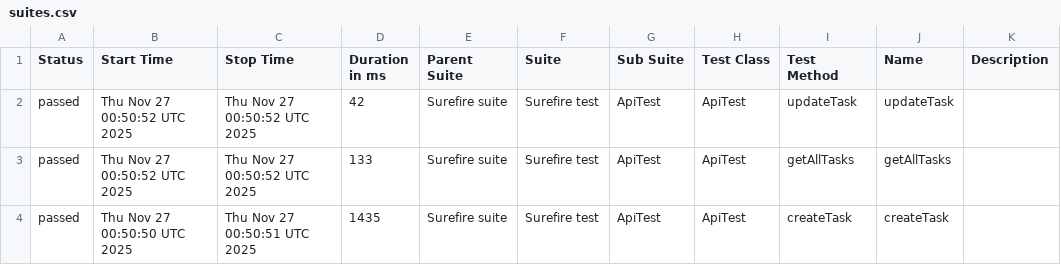
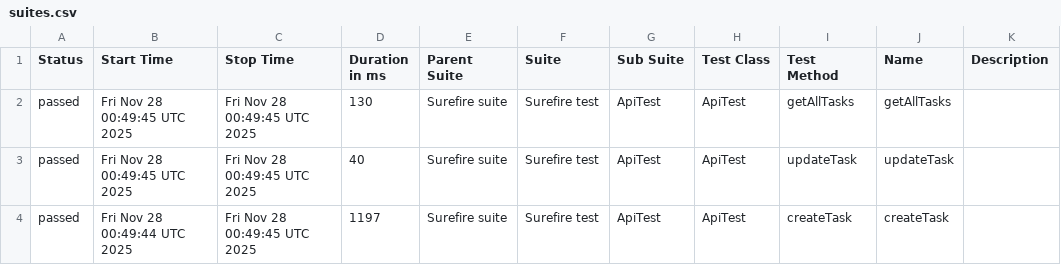
Before and after one commit to MarinaKrasiuk/spf, a CSV file: allure/data/suites.csv, drawn as a sheet.

```diff
--- a/allure/data/suites.csv
+++ b/allure/data/suites.csv
@@ -1,4 +1,4 @@
 "Status","Start Time","Stop Time","Duration in ms","Parent Suite","Suite","Sub Suite","Test Class","Test Method","Name","Description"
-"passed","Thu Nov 27 00:50:52 UTC 2025","Thu Nov 27 00:50:52 UTC 2025","42","Surefire suite","Surefire test","ApiTest","ApiTest","updateTask","updateTask",""
-"passed","Thu Nov 27 00:50:52 UTC 2025","Thu Nov 27 00:50:52 UTC 2025","133","Surefire suite","Surefire test","ApiTest","ApiTest","getAllTasks","getAllTasks",""
-"passed","Thu Nov 27 00:50:50 UTC 2025","Thu Nov 27 00:50:51 UTC 2025","1435","Surefire suite","Surefire test","ApiTest","ApiTest","createTask","createTask",""
+"passed","Fri Nov 28 00:49:45 UTC 2025","Fri Nov 28 00:49:45 UTC 2025","130","Surefire suite","Surefire test","ApiTest","ApiTest","getAllTasks","getAllTasks",""
+"passed","Fri Nov 28 00:49:45 UTC 2025","Fri Nov 28 00:49:45 UTC 2025","40","Surefire suite","Surefire test","ApiTest","ApiTest","updateTask","updateTask",""
+"passed","Fri Nov 28 00:49:44 UTC 2025","Fri Nov 28 00:49:45 UTC 2025","1197","Surefire suite","Surefire test","ApiTest","ApiTest","createTask","createTask",""
```
Also changed, not shown: 20 other files.
